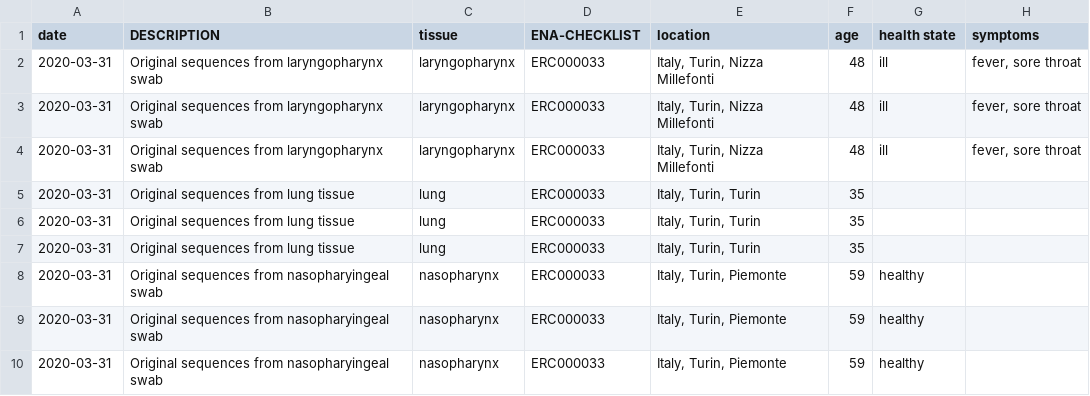
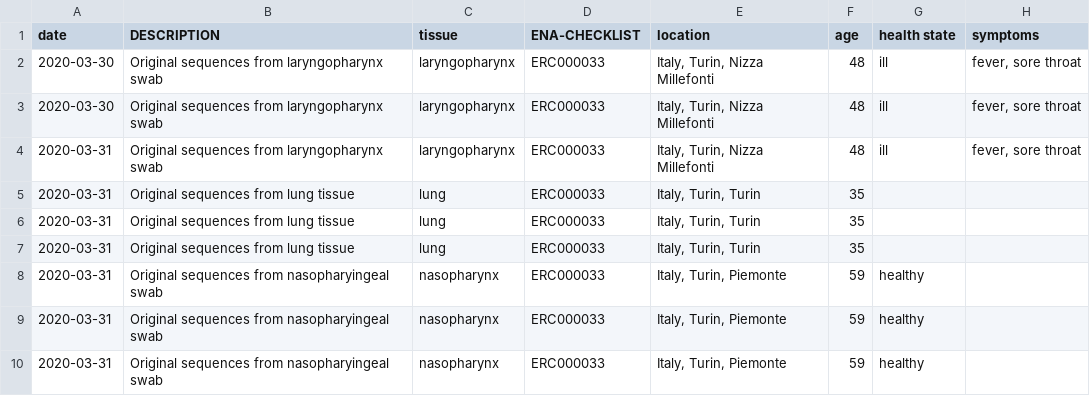
Before and after one commit to davidherthnek/analysis-recipe, a CSV file: samples_openrefine_lesson (1).csv, drawn as a sheet; only a part is shown; the diff names each change by its address in the sheet, - before the commit and + after, or states it on an @@ line.

Commit message:
demo conflict 1

```diff
--- a/samples_openrefine_lesson (1).csv
+++ b/samples_openrefine_lesson (1).csv
-A2:A3 (date): 2020-03-31
+A2:A3 (date): 2020-03-30
```
